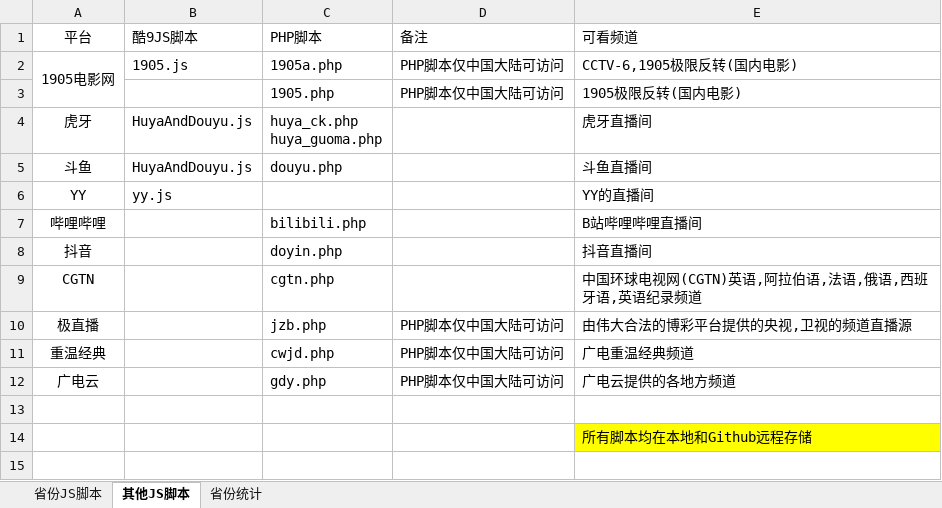
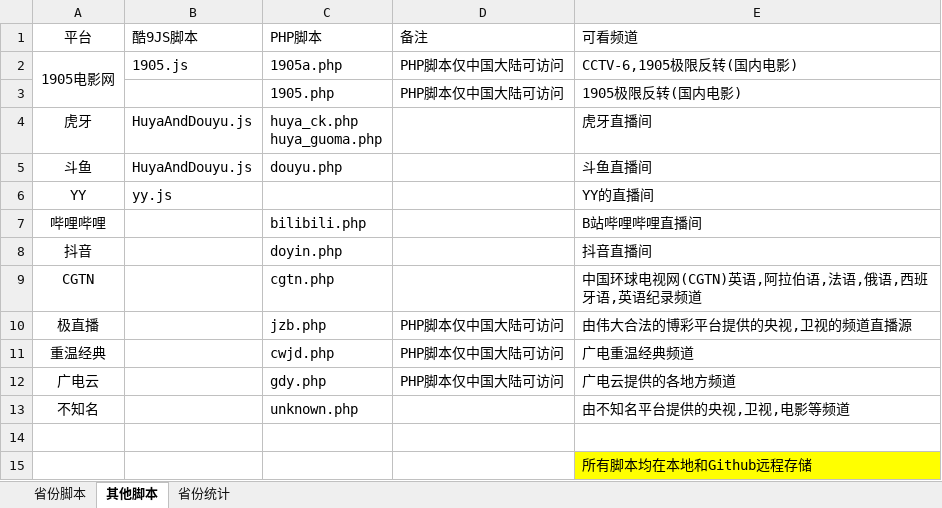
Before and after one commit to Alonso0729/Television, an Excel workbook: 直播源汇总文档/其他文档/脚本汇总统计.xlsx, sheet 其他脚本, drawn as a sheet; values as stored, in another font and other column widths than the file's, no borders; the diff names each change by its address in the sheet, - before the commit and + after, or states it on an @@ line.

```diff
--- a/直播源汇总文档/其他文档/脚本汇总统计.xlsx (sheet 其他脚本)
+++ b/直播源汇总文档/其他文档/脚本汇总统计.xlsx (sheet 其他脚本)
-sheet tab: 省份JS脚本
+sheet tab: 省份脚本
-sheet tab: 其他JS脚本
+sheet tab: 其他脚本
+row 13: 不知名 |  | unknown.php |  | 由不知名平台提供的央视,卫视,电影等频道
```
Also changed, not shown: 直播源汇总文档/其他文档/常看频道直播源统计.xlsx, 3 other files.
